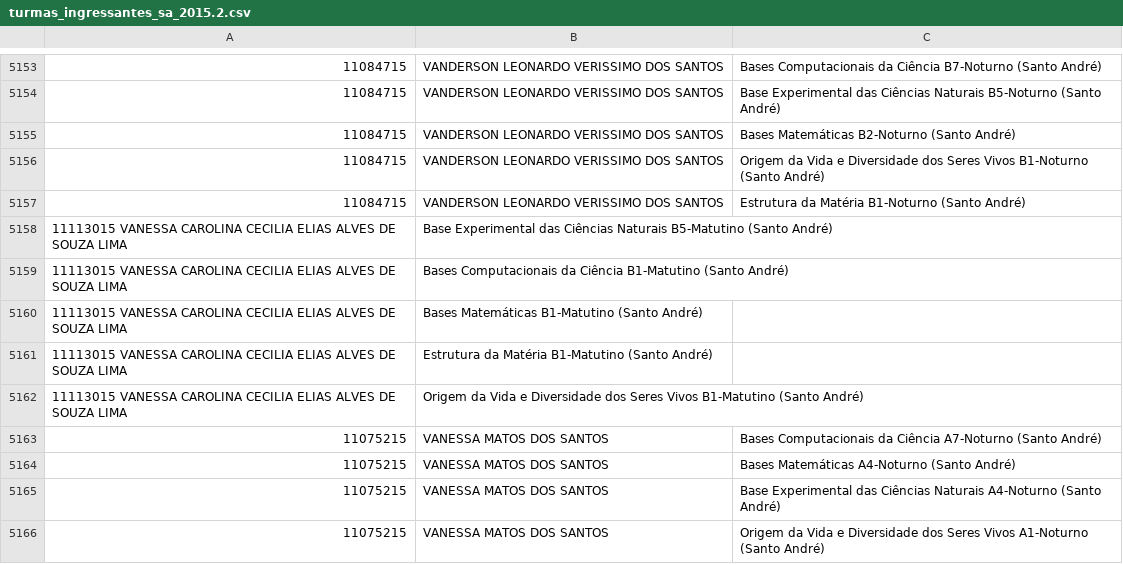
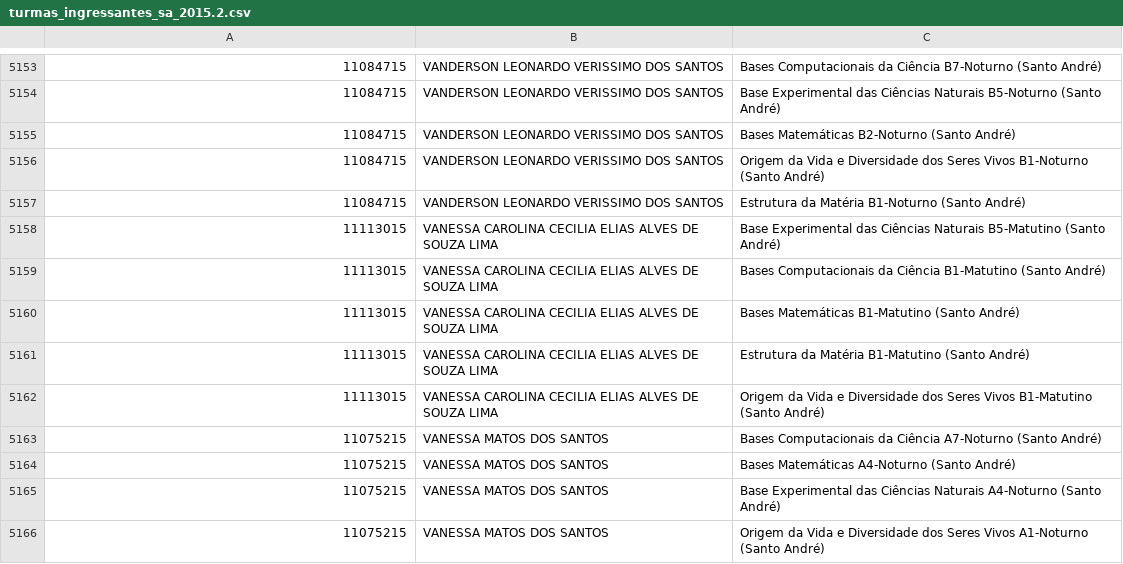
Before and after one commit to ufabc-me/calendario, a CSV file: original_data/2015.2/turmas_ingressantes_sa_2015.2.csv, drawn as a sheet; only a part is shown, gaps mark what is left out.

Commit message:
virgula faltando

```diff
--- a/original_data/2015.2/turmas_ingressantes_sa_2015.2.csv
+++ b/original_data/2015.2/turmas_ingressantes_sa_2015.2.csv
@@ -5157,7 +5157,7 @@
 11084715,VANDERSON LEONARDO VERISSIMO DOS SANTOS,Estrutura da Matéria B1-Noturno (Santo André)
-11113015 VANESSA CAROLINA CECILIA ELIAS ALVES DE SOUZA LIMA,Base Experimental das Ciências Naturais B5-Matutino (Santo André)
-11113015 VANESSA CAROLINA CECILIA ELIAS ALVES DE SOUZA LIMA,Bases Computacionais da Ciência B1-Matutino (Santo André)
-11113015 VANESSA CAROLINA CECILIA ELIAS ALVES DE SOUZA LIMA,Bases Matemáticas B1-Matutino (Santo André)
-11113015 VANESSA CAROLINA CECILIA ELIAS ALVES DE SOUZA LIMA,Estrutura da Matéria B1-Matutino (Santo André)
-11113015 VANESSA CAROLINA CECILIA ELIAS ALVES DE SOUZA LIMA,Origem da Vida e Diversidade dos Seres Vivos B1-Matutino (Santo André)
+11113015,VANESSA CAROLINA CECILIA ELIAS ALVES DE SOUZA LIMA,Base Experimental das Ciências Naturais B5-Matutino (Santo André)
+11113015,VANESSA CAROLINA CECILIA ELIAS ALVES DE SOUZA LIMA,Bases Computacionais da Ciência B1-Matutino (Santo André)
+11113015,VANESSA CAROLINA CECILIA ELIAS ALVES DE SOUZA LIMA,Bases Matemáticas B1-Matutino (Santo André)
+11113015,VANESSA CAROLINA CECILIA ELIAS ALVES DE SOUZA LIMA,Estrutura da Matéria B1-Matutino (Santo André)
+11113015,VANESSA CAROLINA CECILIA ELIAS ALVES DE SOUZA LIMA,Origem da Vida e Diversidade dos Seres Vivos B1-Matutino (Santo André)
 11075215,VANESSA MATOS DOS SANTOS,Bases Computacionais da Ciência A7-Noturno (Santo André)
```
